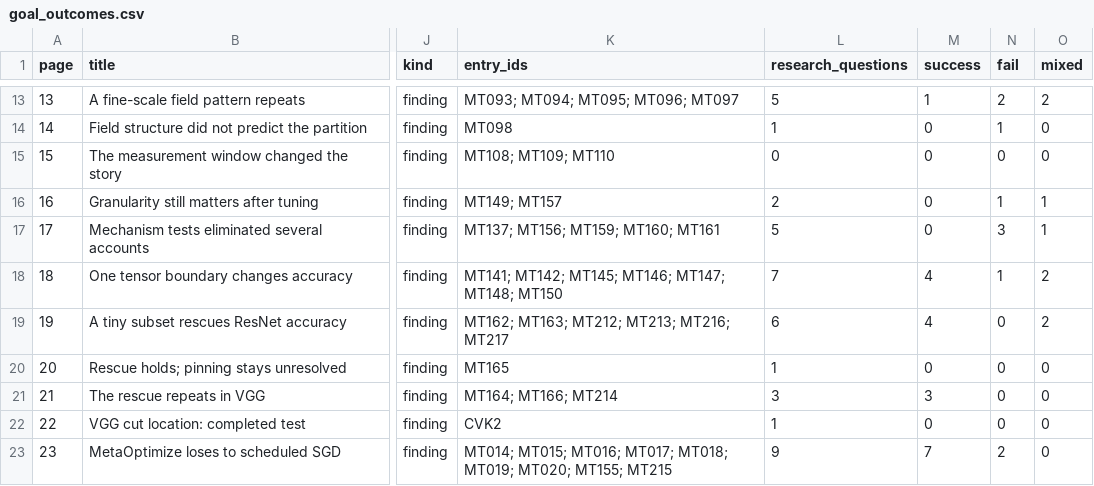
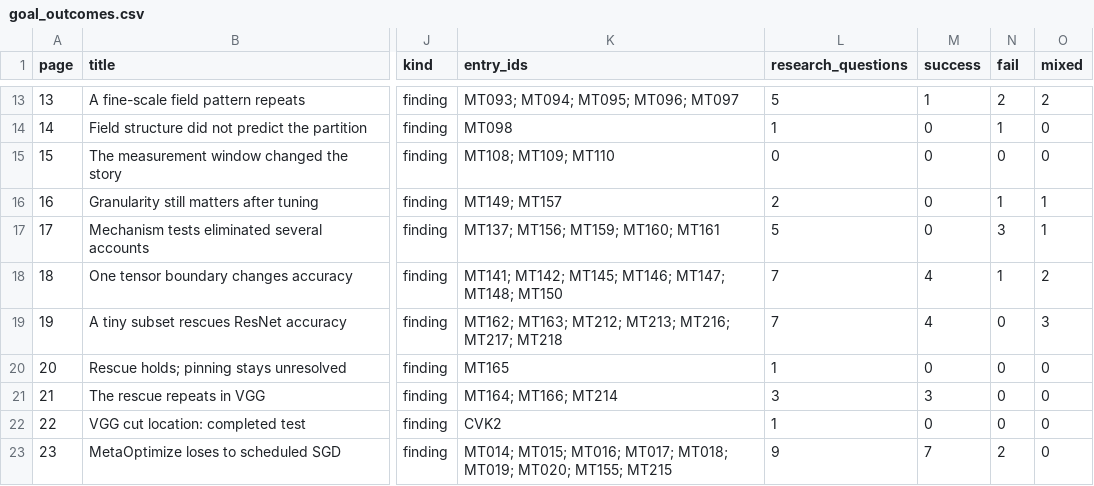
Before and after one commit to teshnizi2/metaoptimize-research-notebook, a CSV file: public/assets/tables/goal_outcomes.csv, drawn as a sheet; only a part is shown, gaps mark what is left out; the diff names each change by its address in the sheet, - before the commit and + after, or states it on an @@ line.

```diff
--- a/public/assets/tables/goal_outcomes.csv
+++ b/public/assets/tables/goal_outcomes.csv
-K19 (entry_ids): MT162; MT163; MT212; MT213; MT216; MT217
+K19 (entry_ids): MT162; MT163; MT212; MT213; MT216; MT217; MT218
-L19 (research_questions): 6
+L19 (research_questions): 7
-O19 (mixed): 2
+O19 (mixed): 3
```
Also changed, not shown: public/assets/tables/complete_experiment_register.csv, public/assets/tables/complete_run_inventory.csv, 49 other files.
